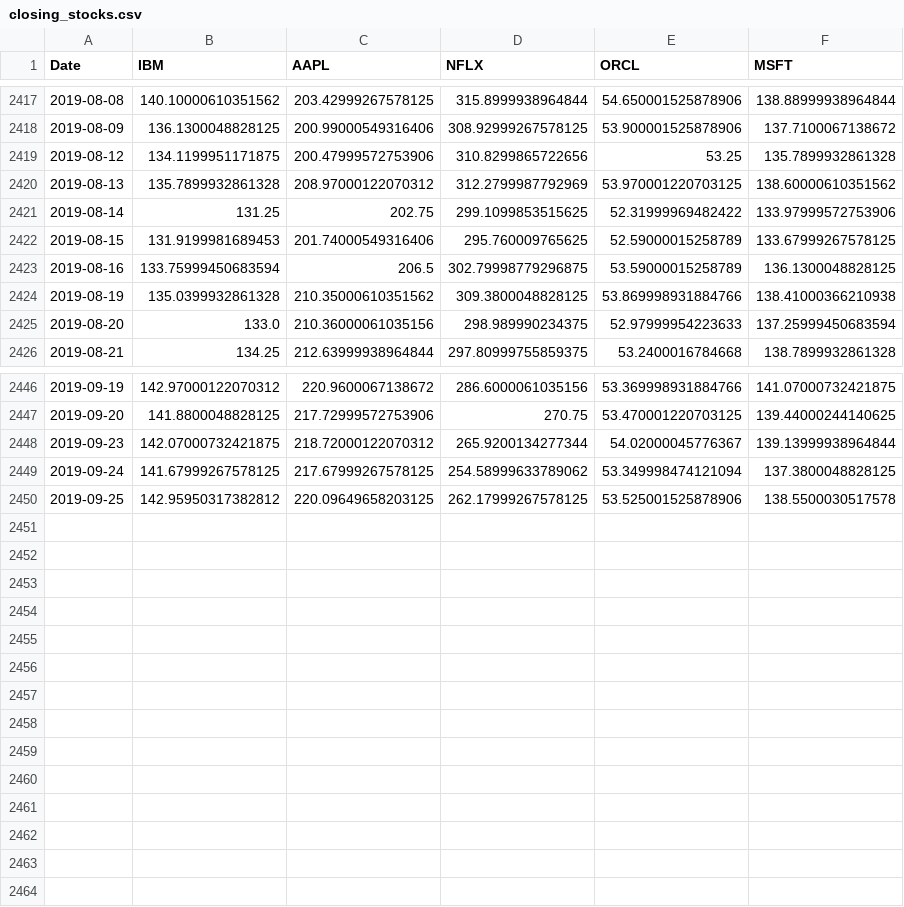
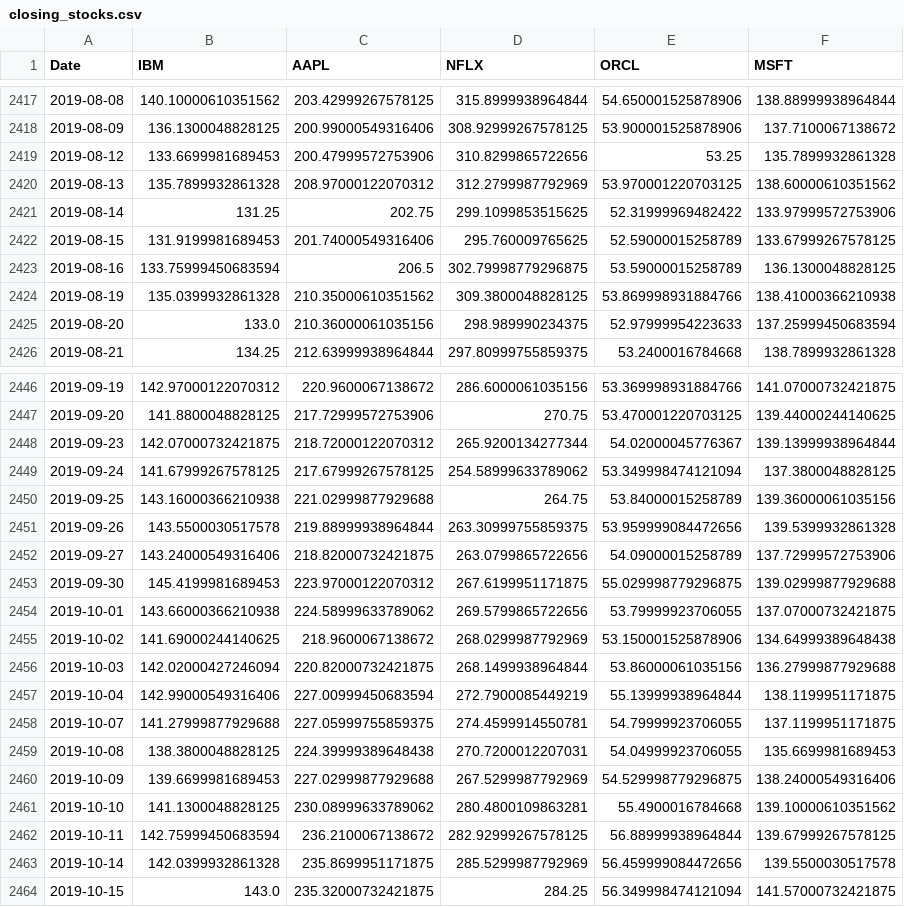
Before and after one commit to nayoung1-catamount-wcu-edu/personal, a CSV file: Data/closing_stocks.csv, drawn as a sheet; only a part is shown, gaps mark what is left out.

Commit message:
updating DataDashboard

```diff
--- a/Data/closing_stocks.csv
+++ b/Data/closing_stocks.csv
@@ -2418,3 +2418,3 @@ Date,IBM,AAPL,NFLX,ORCL,MSFT
 2019-08-09,136.1300048828125,200.99000549316406,308.92999267578125,53.900001525878906,137.7100067138672
-2019-08-12,134.1199951171875,200.47999572753906,310.8299865722656,53.25,135.7899932861328
+2019-08-12,133.6699981689453,200.47999572753906,310.8299865722656,53.25,135.7899932861328
 2019-08-13,135.7899932861328,208.97000122070312,312.2799987792969,53.970001220703125,138.60000610351562
@@ -2449,2 +2449,16 @@ Date,IBM,AAPL,NFLX,ORCL,MSFT
 2019-09-24,141.67999267578125,217.67999267578125,254.58999633789062,53.349998474121094,137.3800048828125
-2019-09-25,142.95950317382812,220.09649658203125,262.17999267578125,53.525001525878906,138.5500030517578
+2019-09-25,143.16000366210938,221.02999877929688,264.75,53.84000015258789,139.36000061035156
+2019-09-26,143.5500030517578,219.88999938964844,263.30999755859375,53.959999084472656,139.5399932861328
+2019-09-27,143.24000549316406,218.82000732421875,263.0799865722656,54.09000015258789,137.72999572753906
+2019-09-30,145.4199981689453,223.97000122070312,267.6199951171875,55.029998779296875,139.02999877929688
+2019-10-01,143.66000366210938,224.58999633789062,269.5799865722656,53.79999923706055,137.07000732421875
+2019-10-02,141.69000244140625,218.9600067138672,268.0299987792969,53.150001525878906,134.64999389648438
+2019-10-03,142.02000427246094,220.82000732421875,268.1499938964844,53.86000061035156,136.27999877929688
+2019-10-04,142.99000549316406,227.00999450683594,272.7900085449219,55.13999938964844,138.1199951171875
+2019-10-07,141.27999877929688,227.05999755859375,274.4599914550781,54.79999923706055,137.1199951171875
+2019-10-08,138.3800048828125,224.39999389648438,270.7200012207031,54.04999923706055,135.6699981689453
+2019-10-09,139.6699981689453,227.02999877929688,267.5299987792969,54.529998779296875,138.24000549316406
+2019-10-10,141.1300048828125,230.08999633789062,280.4800109863281,55.4900016784668,139.10000610351562
+2019-10-11,142.75999450683594,236.2100067138672,282.92999267578125,56.88999938964844,139.67999267578125
+2019-10-14,142.0399932861328,235.8699951171875,285.5299987792969,56.459999084472656,139.5500030517578
+2019-10-15,143.0,235.32000732421875,284.25,56.349998474121094,141.57000732421875
```
Also changed, not shown: 23 other files.
